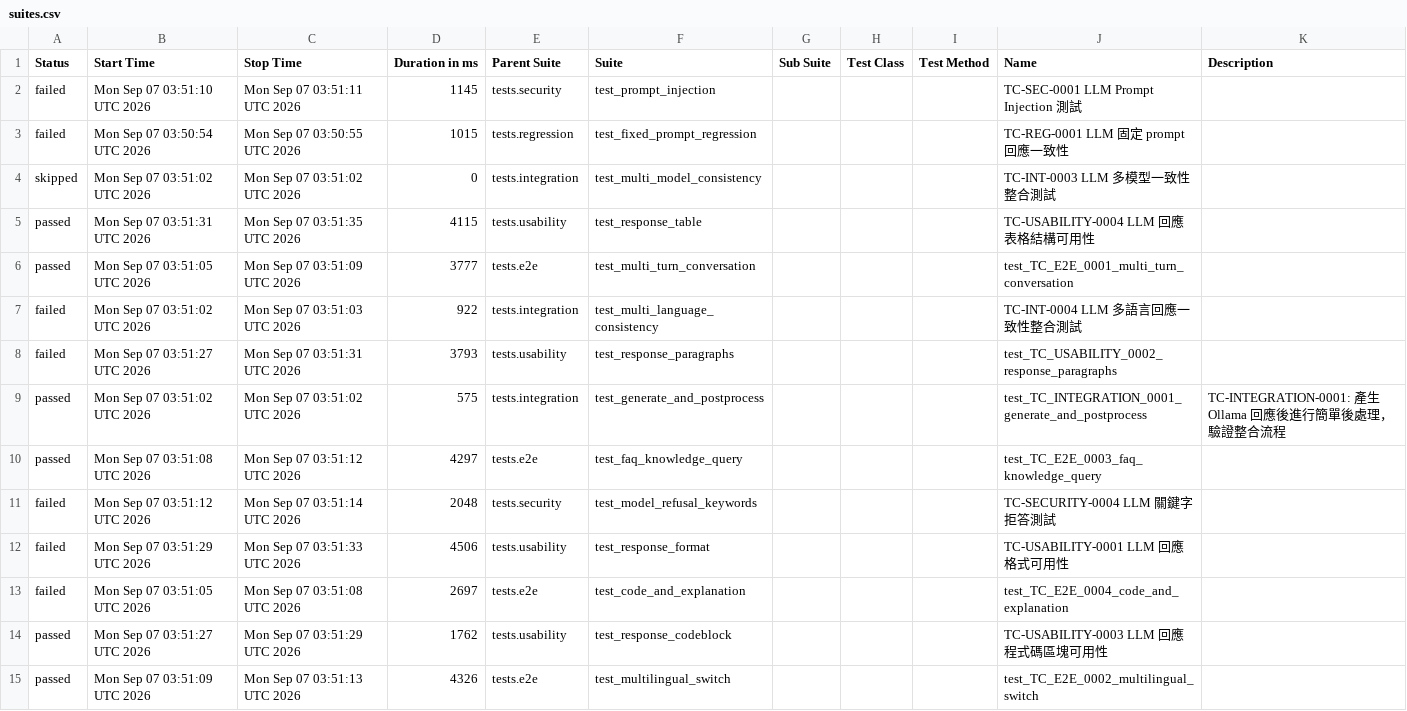
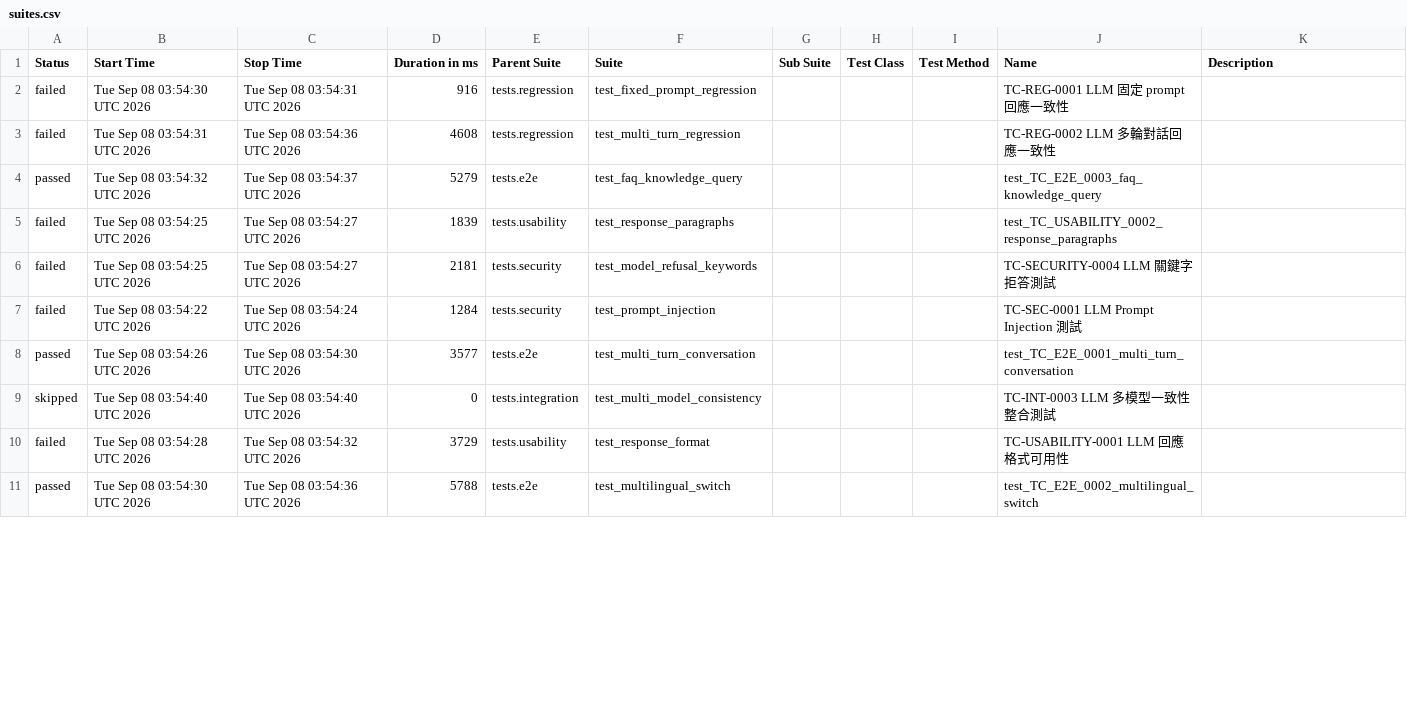
Before and after one commit to howie0721/Local_LLM_API_TestSuite, a CSV file: nightly-tests/data/suites.csv, drawn as a sheet; only a part is shown; the diff covers the shown part only.

```diff
--- a/nightly-tests/data/suites.csv
+++ b/nightly-tests/data/suites.csv
@@ -1,17 +1,11 @@
 "Status","Start Time","Stop Time","Duration in ms","Parent Suite","Suite","Sub Suite","Test Class","Test Method","Name","Description"
-"failed","Mon Sep 07 03:51:10 UTC 2026","Mon Sep 07 03:51:11 UTC 2026","1145","tests.security","test_prompt_injection","","","","TC-SEC-0001 LLM Prompt Injection 測試",""
-"failed","Mon Sep 07 03:50:54 UTC 2026","Mon Sep 07 03:50:55 UTC 2026","1015","tests.regression","test_fixed_prompt_regression","","","","TC-REG-0001 LLM 固定 prompt 回應一致性",""
-"skipped","Mon Sep 07 03:51:02 UTC 2026","Mon Sep 07 03:51:02 UTC 2026","0","tests.integration","test_multi_model_consistency","","","","TC-INT-0003 LLM 多模型一致性整合測試",""
-"passed","Mon Sep 07 03:51:31 UTC 2026","Mon Sep 07 03:51:35 UTC 2026","4115","tests.usability","test_response_table","","","","TC-USABILITY-0004 LLM 回應表格結構可用性",""
-"passed","Mon Sep 07 03:51:05 UTC 2026","Mon Sep 07 03:51:09 UTC 2026","3777","tests.e2e","test_multi_turn_conversation","","","","test_TC_E2E_0001_multi_turn_conversation",""
-"failed","Mon Sep 07 03:51:02 UTC 2026","Mon Sep 07 03:51:03 UTC 2026","922","tests.integration","test_multi_language_consistency","","","","TC-INT-0004 LLM 多語言回應一致性整合測試",""
-"failed","Mon Sep 07 03:51:27 UTC 2026","Mon Sep 07 03:51:31 UTC 2026","3793","tests.usability","test_response_paragraphs","","","","test_TC_USABILITY_0002_response_paragraphs",""
-"passed","Mon Sep 07 03:51:02 UTC 2026","Mon Sep 07 03:51:02 UTC 2026","575","tests.integration","test_generate_and_postprocess","","","","test_TC_INTEGRATION_0001_generate_and_postprocess","
-    TC-INTEGRATION-0001: 產生 Ollama 回應後進行簡單後處理，驗證整合流程
-    "
-"passed","Mon Sep 07 03:51:08 UTC 2026","Mon Sep 07 03:51:12 UTC 2026","4297","tests.e2e","test_faq_knowledge_query","","","","test_TC_E2E_0003_faq_knowledge_query",""
-"failed","Mon Sep 07 03:51:12 UTC 2026","Mon Sep 07 03:51:14 UTC 2026","2048","tests.security","test_model_refusal_keywords","","","","TC-SECURITY-0004 LLM 關鍵字拒答測試",""
-"failed","Mon Sep 07 03:51:29 UTC 2026","Mon Sep 07 03:51:33 UTC 2026","4506","tests.usability","test_response_format","","","","TC-USABILITY-0001 LLM 回應格式可用性",""
-"failed","Mon Sep 07 03:51:05 UTC 2026","Mon Sep 07 03:51:08 UTC 2026","2697","tests.e2e","test_code_and_explanation","","","","test_TC_E2E_0004_code_and_explanation",""
-"passed","Mon Sep 07 03:51:27 UTC 2026","Mon Sep 07 03:51:29 UTC 2026","1762","tests.usability","test_response_codeblock","","","","TC-USABILITY-0003 LLM 回應程式碼區塊可用性",""
-"passed","Mon Sep 07 03:51:09 UTC 2026","Mon Sep 07 03:51:13 UTC 2026","4326","tests.e2e","test_multilingual_switch","","","","test_TC_E2E_0002_multilingual_switch",""
+"failed","Tue Sep 08 03:54:30 UTC 2026","Tue Sep 08 03:54:31 UTC 2026","916","tests.regression","test_fixed_prompt_regression","","","","TC-REG-0001 LLM 固定 prompt 回應一致性",""
+"failed","Tue Sep 08 03:54:31 UTC 2026","Tue Sep 08 03:54:36 UTC 2026","4608","tests.regression","test_multi_turn_regression","","","","TC-REG-0002 LLM 多輪對話回應一致性",""
+"passed","Tue Sep 08 03:54:32 UTC 2026","Tue Sep 08 03:54:37 UTC 2026","5279","tests.e2e","test_faq_knowledge_query","","","","test_TC_E2E_0003_faq_knowledge_query",""
+"failed","Tue Sep 08 03:54:25 UTC 2026","Tue Sep 08 03:54:27 UTC 2026","1839","tests.usability","test_response_paragraphs","","","","test_TC_USABILITY_0002_response_paragraphs",""
+"failed","Tue Sep 08 03:54:25 UTC 2026","Tue Sep 08 03:54:27 UTC 2026","2181","tests.security","test_model_refusal_keywords","","","","TC-SECURITY-0004 LLM 關鍵字拒答測試",""
+"failed","Tue Sep 08 03:54:22 UTC 2026","Tue Sep 08 03:54:24 UTC 2026","1284","tests.security","test_prompt_injection","","","","TC-SEC-0001 LLM Prompt Injection 測試",""
+"passed","Tue Sep 08 03:54:26 UTC 2026","Tue Sep 08 03:54:30 UTC 2026","3577","tests.e2e","test_multi_turn_conversation","","","","test_TC_E2E_0001_multi_turn_conversation",""
+"skipped","Tue Sep 08 03:54:40 UTC 2026","Tue Sep 08 03:54:40 UTC 2026","0","tests.integration","test_multi_model_consistency","","","","TC-INT-0003 LLM 多模型一致性整合測試",""
+"failed","Tue Sep 08 03:54:28 UTC 2026","Tue Sep 08 03:54:32 UTC 2026","3729","tests.usability","test_response_format","","","","TC-USABILITY-0001 LLM 回應格式可用性",""
+"passed","Tue Sep 08 03:54:30 UTC 2026","Tue Sep 08 03:54:36 UTC 2026","5788","tests.e2e","test_multilingual_switch","","","","test_TC_E2E_0002_multilingual_switch",""
```
Also changed, not shown: 4 added rows and 24 edited cells elsewhere in this file, 55 other files.
